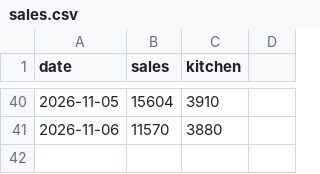
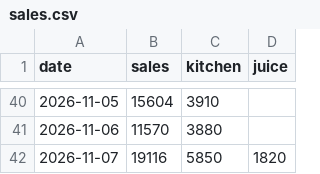
Before and after one commit to shadirashraf-glitch/Le-Shay, a CSV file: data/sales.csv, drawn as a sheet; only a part is shown, gaps mark what is left out; the diff names each change by its address in the sheet, - before the commit and + after, or states it on an @@ line.

```diff
--- a/data/sales.csv
+++ b/data/sales.csv
-D1: (empty)
+D1: juice
+row 42: 2026-11-07 | 19116 | 5850 | 1820
```
Also changed, not shown: data/expenses.csv, 3 other files.
